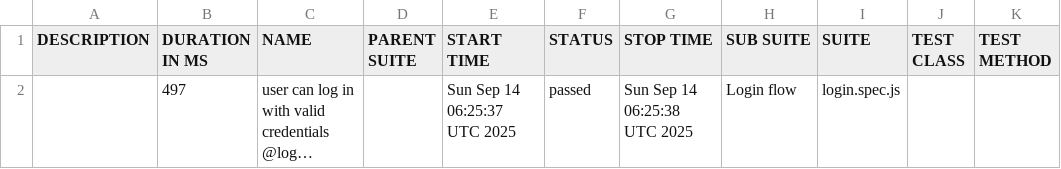
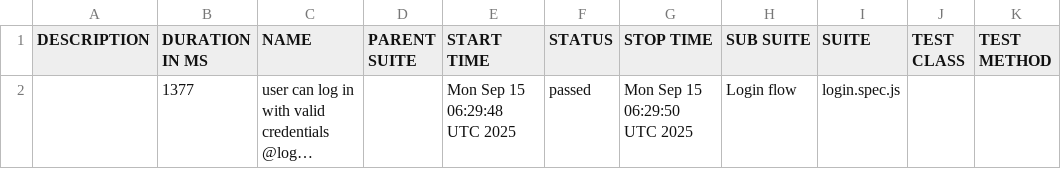
Before and after one commit to guillermochussir/playwright-tests, a CSV file: data/suites.csv, drawn as a sheet; long unchanged cells end in …; the diff names each change by its address in the sheet, - before the commit and + after, or states it on an @@ line.

```diff
--- a/data/suites.csv
+++ b/data/suites.csv
-B2 (DURATION IN MS): 497
+B2 (DURATION IN MS): 1377
-E2 (START TIME): Sun Sep 14 06:25:37 UTC 2025
+E2 (START TIME): Mon Sep 15 06:29:48 UTC 2025
-G2 (STOP TIME): Sun Sep 14 06:25:38 UTC 2025
+G2 (STOP TIME): Mon Sep 15 06:29:50 UTC 2025
```
Also changed, not shown: 16 other files.
